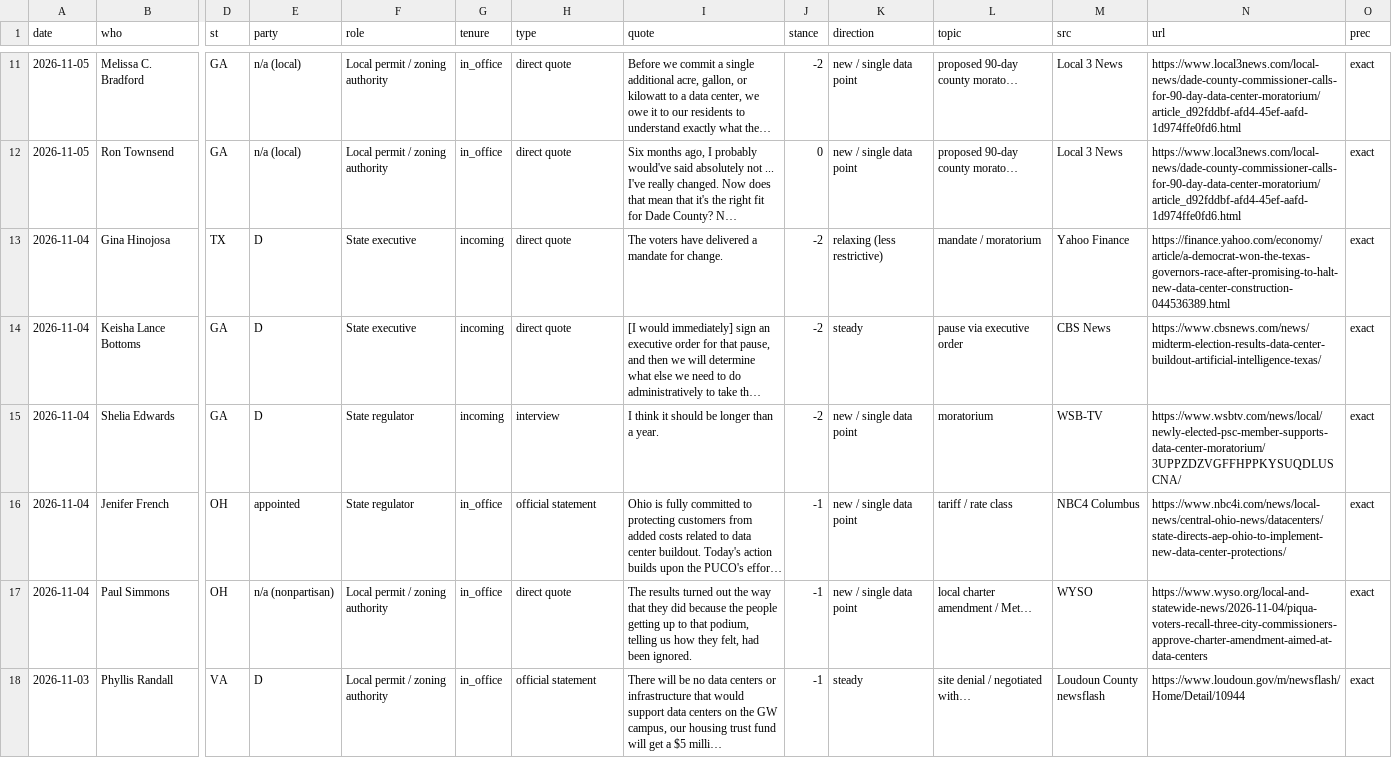
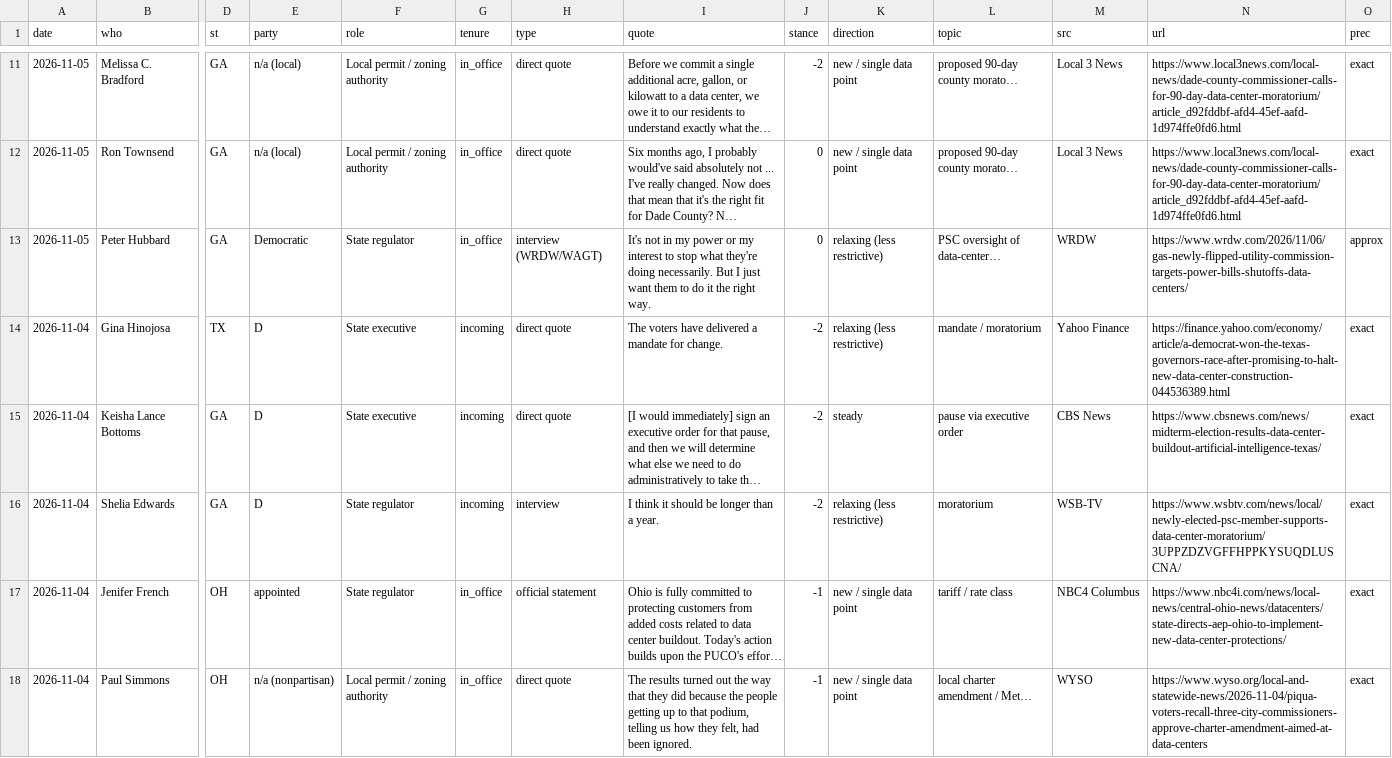
Before and after one commit to jwboswell23/datacenter-risk-feed, a CSV file: feed/rhetoric.csv, drawn as a sheet; only a part is shown, gaps mark what is left out; the shorter side is filled out with more unchanged rows; long unchanged cells end in …; addresses are those after the commit; rows hold the shown columns only; the diff covers the shown part only; the diff names each change by its address in the sheet, - before the commit and + after, or states it on an @@ line.

```diff
--- a/feed/rhetoric.csv
+++ b/feed/rhetoric.csv
+row 13: 2026-11-05 | Peter Hubbard | GA | Democratic | State regulator | in_office | interview (WRDW/WAGT) | It's not in my power or my interest to stop what they're doing necessarily. But I just want them to do it the right way. | 0 | relaxing (less restrictive) | PSC oversight of data-center… | WRDW | https://www.wrdw.com/2026/11/06/gas-newly-flipped-utility-commission-targets-power-bills-shutoffs-data-centers/ | approx
-K16 (direction): new / single data point
+K16 (direction): relaxing (less restrictive)
```
Also changed, not shown: 3 added rows, 4 removed rows and 1 edited cell elsewhere in this file, feed/news.csv, feed/news_full.csv, 26 other files.
